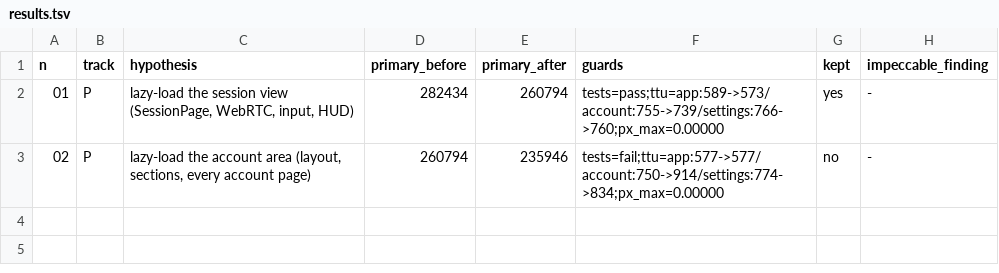
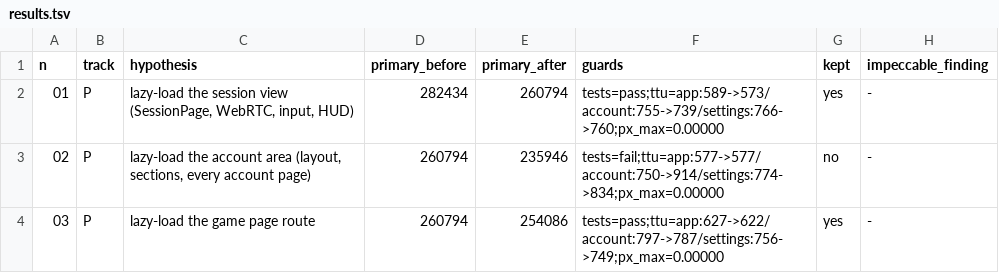
Before and after one commit to accreleus/quasar, a TSV file: autoresearch/results.tsv, drawn as a sheet.

```diff
--- a/autoresearch/results.tsv
+++ b/autoresearch/results.tsv
@@ -3 +3,2 @@ n	track	hypothesis	primary_before	primary_after	guards	kept	impeccable_finding
 02	P	lazy-load the account area (layout, sections, every account page)	260794	235946	tests=fail;ttu=app:577->577/account:750->914/settings:774->834;px_max=0.00000	no	-
+03	P	lazy-load the game page route	260794	254086	tests=pass;ttu=app:627->622/account:797->787/settings:756->749;px_max=0.00000	yes	-
```
